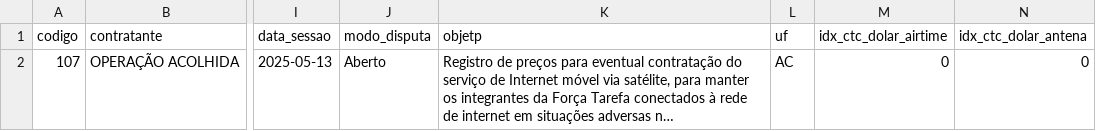
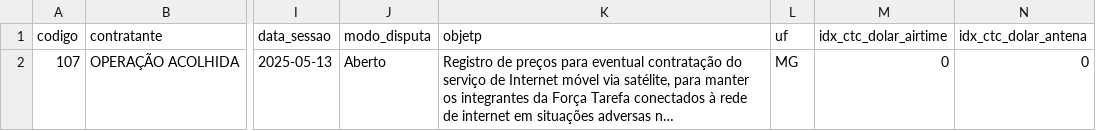
Before and after one commit to leandr0s/pulsar_app, a CSV file: data/precificacao.csv, drawn as a sheet; only a part is shown, gaps mark what is left out; long unchanged cells end in …; the diff names each change by its address in the sheet, - before the commit and + after, or states it on an @@ line.

```diff
--- a/data/precificacao.csv
+++ b/data/precificacao.csv
-L2 (uf): AC
+L2 (uf): MG
```
Also changed, not shown: data/grp_itens_prf.csv, data/log_precificacao.csv, 4 other files.
